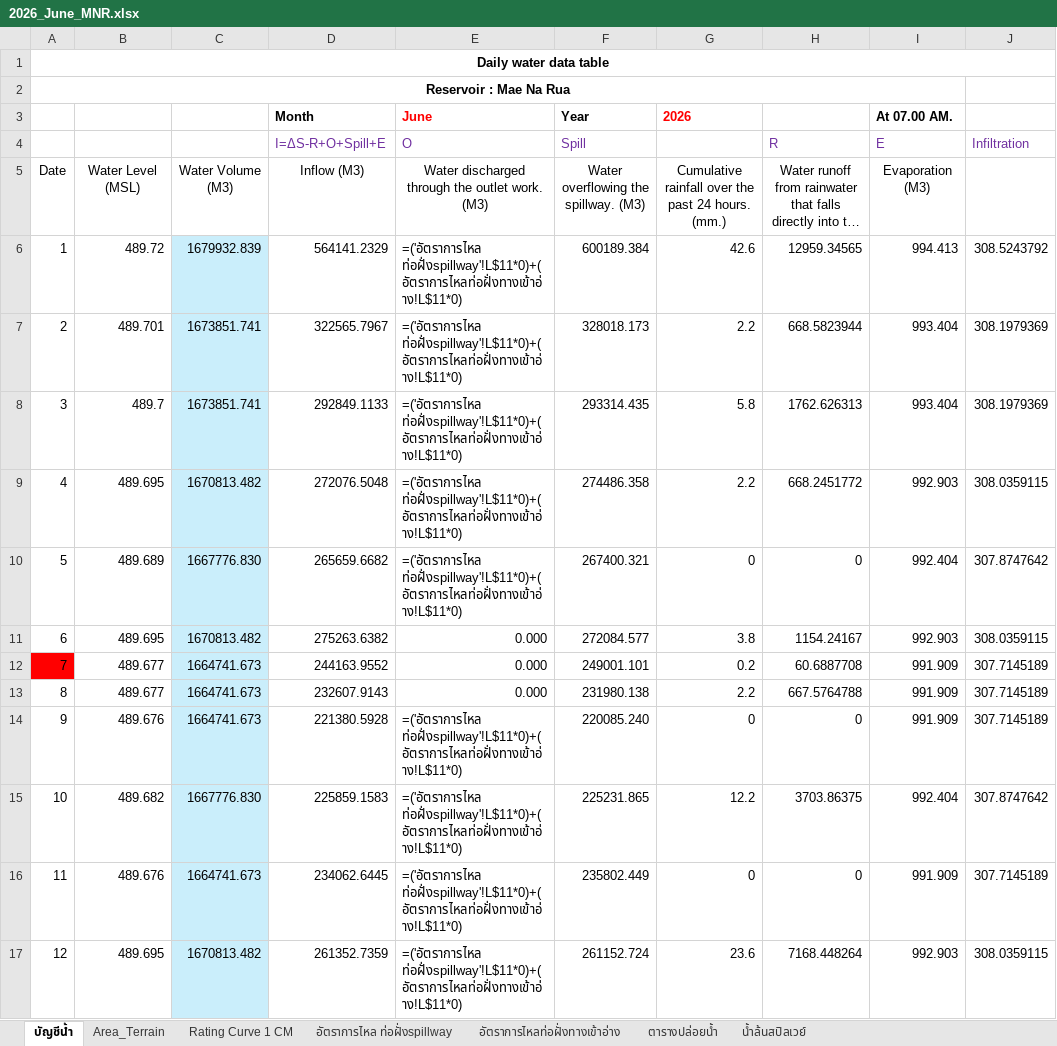
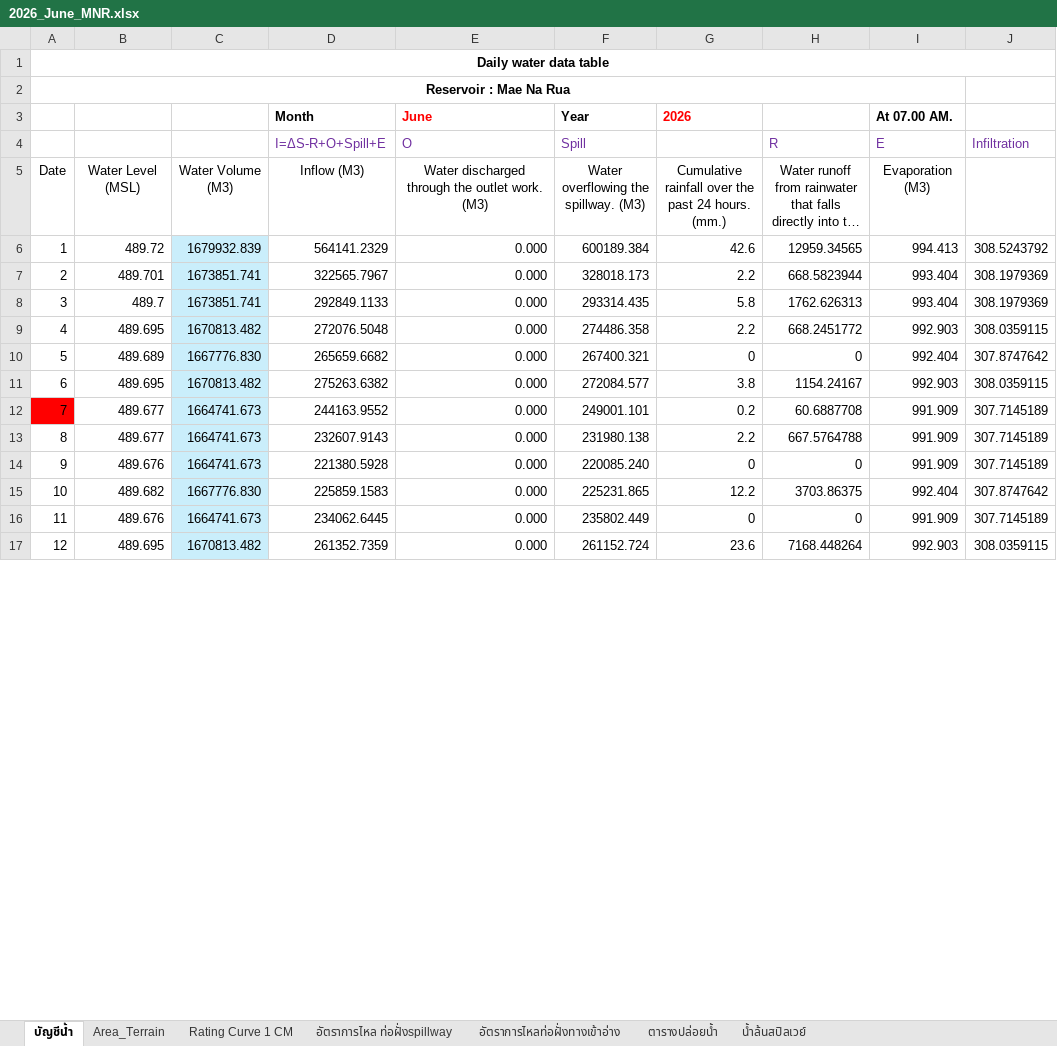
Before and after one commit to mpdox30/maenarua-water-web, an Excel workbook: 01_data/Reservoirs/inflow_backup_post_round2_pre_recalc/2026_June_MNR.xlsx, sheet บัญชีน้ำ, drawn as a sheet; only a part is shown; long unchanged cells end in …; values as stored, in another font and other column widths than the file's, no borders; formulas without a stored value are shown as written; conditional formats not drawn; the diff covers the shown part only; the diff names each change by its address in the sheet, - before the commit and + after, or states it on an @@ line.

```diff
--- a/01_data/Reservoirs/inflow_backup_post_round2_pre_recalc/2026_June_MNR.xlsx (sheet บัญชีน้ำ)
+++ b/01_data/Reservoirs/inflow_backup_post_round2_pre_recalc/2026_June_MNR.xlsx (sheet บัญชีน้ำ)
-E6:E10 (O): =('อัตราการไหล ท่อฝั่งspillway'!L$11*0)+(อัตราการไหลท่อฝั่งทางเข้าอ่าง!L$11*0)
+E6:E10 (O): 0.000
-E14:E17 (O): =('อัตราการไหล ท่อฝั่งspillway'!L$11*0)+(อัตราการไหลท่อฝั่งทางเข้าอ่าง!L$11*0)
+E14:E17 (O): 0.000
```
Also changed, not shown: 3 added rows, 4 removed rows and 15 edited cells elsewhere in this sheet, sheet น้ำล้นสปิลเวย์, sheet อัตราการไหลท่อฝั่งทางเข้าอ่าง, sheet อัตราการไหล ท่อฝั่งspillway, sheet ตารางปล่อยน้ำ, hidden cells, charts or pictures, 01_data/Reservoirs/inflow/2026/2026_June_MNR.xlsx, 53 other files.
